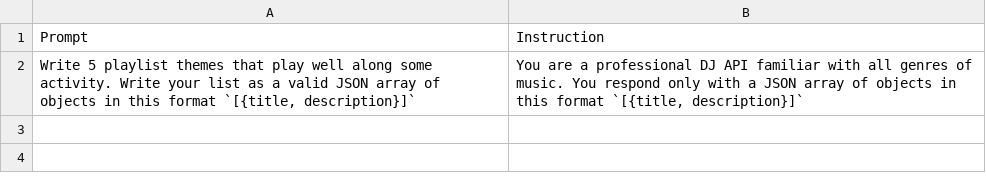
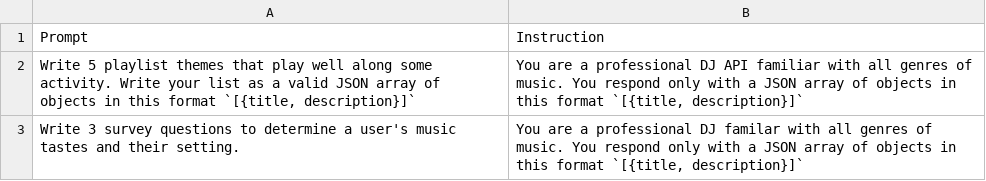
Before and after one commit to eliataylor/promptautomator, a CSV file: examples/playlists-makethemes.csv, drawn as a sheet.

Commit message:
handle no file / survey data

```diff
--- a/examples/playlists-makethemes.csv
+++ b/examples/playlists-makethemes.csv
@@ -2 +2,2 @@
 "Write 5 playlist themes that play well along some activity. Write your list as a valid JSON array of objects in this format `[{title, description}]`","You are a professional DJ API familiar with all genres of music. You respond only with a JSON array of objects in this format `[{title, description}]`"
+"Write 3 survey questions to determine a user's music tastes and their setting.","You are a professional DJ familar with all genres of music. You respond only with a JSON array of objects in this format `[{title, description}]`"
```
Also changed, not shown: 1 other file.
